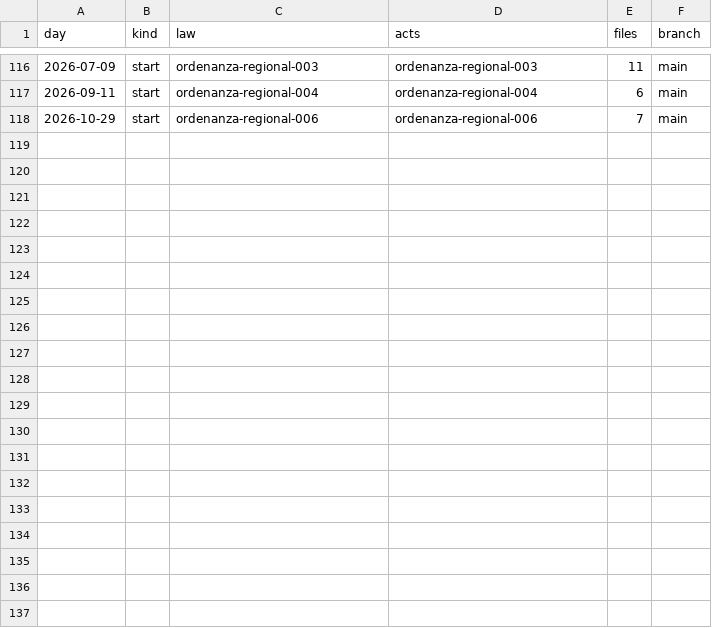
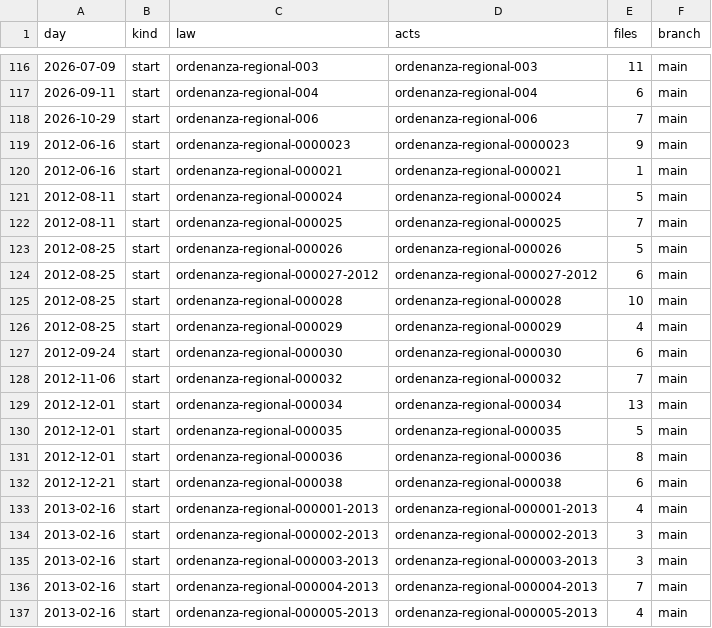
Before and after one commit to lexifina/peru-callao-law, a CSV file: data/commits.csv, drawn as a sheet; only a part is shown, gaps mark what is left out; the diff covers the shown part only.

Commit message:
Documentation, tables, tools and REPRODUCE.md
Appended 31 commits to 177d2e83a0b8; corpus sha256 21be091079227f16fbbbabbbf11aa0c86bb23a25e423634630ac5b3270e94786, data retrieved 2026-10-31.

```diff
--- a/data/commits.csv
+++ b/data/commits.csv
@@ -118 +118,20 @@ day,kind,law,acts,files,branch
 2026-10-29,start,ordenanza-regional-006,ordenanza-regional-006,7,main
+2012-06-16,start,ordenanza-regional-0000023,ordenanza-regional-0000023,9,main
+2012-06-16,start,ordenanza-regional-000021,ordenanza-regional-000021,1,main
+2012-08-11,start,ordenanza-regional-000024,ordenanza-regional-000024,5,main
+2012-08-11,start,ordenanza-regional-000025,ordenanza-regional-000025,7,main
+2012-08-25,start,ordenanza-regional-000026,ordenanza-regional-000026,5,main
+2012-08-25,start,ordenanza-regional-000027-2012,ordenanza-regional-000027-2012,6,main
+2012-08-25,start,ordenanza-regional-000028,ordenanza-regional-000028,10,main
+2012-08-25,start,ordenanza-regional-000029,ordenanza-regional-000029,4,main
+2012-09-24,start,ordenanza-regional-000030,ordenanza-regional-000030,6,main
+2012-11-06,start,ordenanza-regional-000032,ordenanza-regional-000032,7,main
+2012-12-01,start,ordenanza-regional-000034,ordenanza-regional-000034,13,main
+2012-12-01,start,ordenanza-regional-000035,ordenanza-regional-000035,5,main
+2012-12-01,start,ordenanza-regional-000036,ordenanza-regional-000036,8,main
+2012-12-21,start,ordenanza-regional-000038,ordenanza-regional-000038,6,main
+2013-02-16,start,ordenanza-regional-000001-2013,ordenanza-regional-000001-2013,4,main
+2013-02-16,start,ordenanza-regional-000002-2013,ordenanza-regional-000002-2013,3,main
+2013-02-16,start,ordenanza-regional-000003-2013,ordenanza-regional-000003-2013,3,main
+2013-02-16,start,ordenanza-regional-000004-2013,ordenanza-regional-000004-2013,7,main
+2013-02-16,start,ordenanza-regional-000005-2013,ordenanza-regional-000005-2013,4,main
```
Also changed, not shown: 12 added rows elsewhere in this file, 39 other files.
